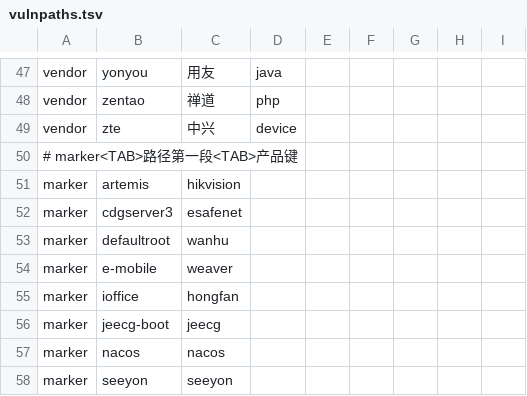
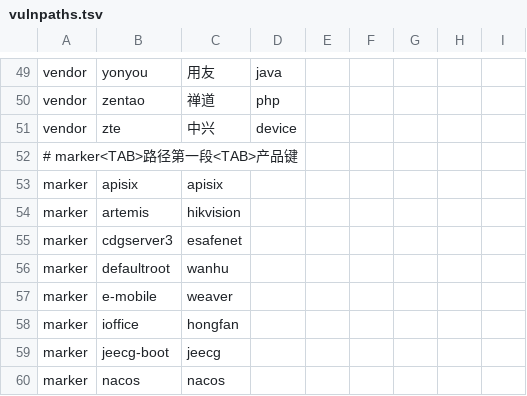
Before and after one commit to sreyun/netsa, a TSV file: internal/detect/vulnpaths.tsv, drawn as a sheet; only a part is shown, gaps mark what is left out; the shorter side is filled out with more unchanged rows; the diff covers the shown part only.

```diff
--- a/internal/detect/vulnpaths.tsv
+++ b/internal/detect/vulnpaths.tsv
@@ -50,2 +52,3 @@ vendor	zte	中兴	device
 # marker<TAB>路径第一段<TAB>产品键
+marker	apisix	apisix
 marker	artemis	hikvision
```
Also changed, not shown: 9 added rows elsewhere in this file, internal/eval/corpus/web.tsv, 33 other files.
